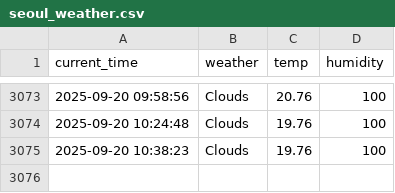
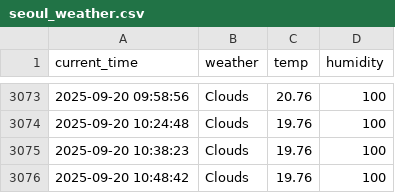
Before and after one commit to yhs1202/python_weather, a CSV file: seoul_weather.csv, drawn as a sheet; only a part is shown, gaps mark what is left out.

```diff
--- a/seoul_weather.csv
+++ b/seoul_weather.csv
@@ -3075 +3075,2 @@ current_time,weather,temp,humidity
 2025-09-20 10:38:23,Clouds,19.76,100
+2025-09-20 10:48:42,Clouds,19.76,100
```
